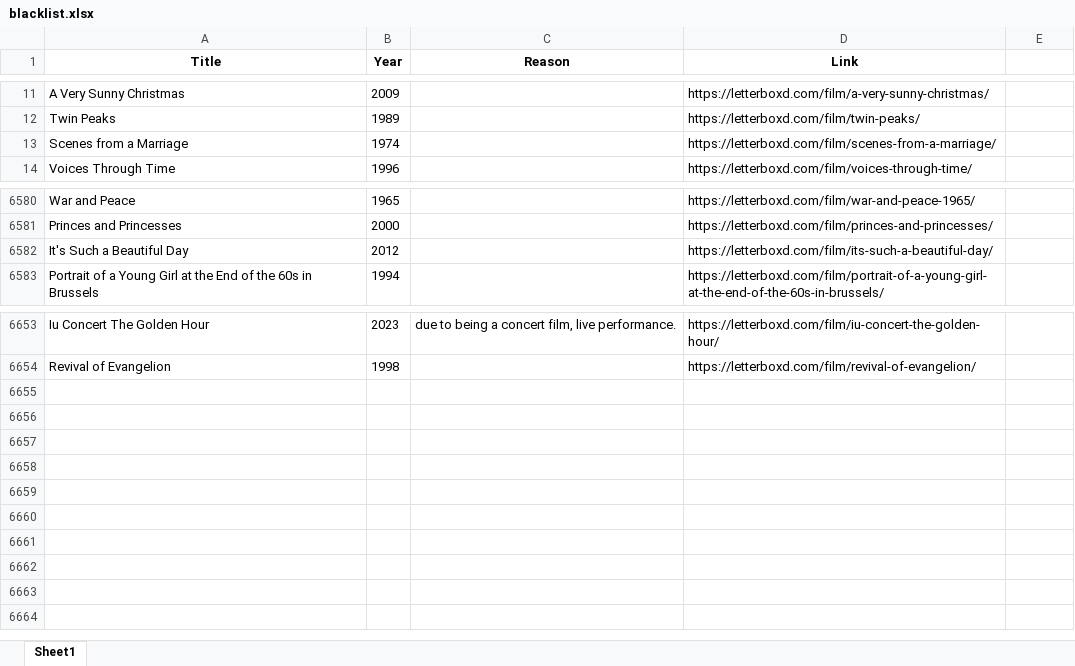
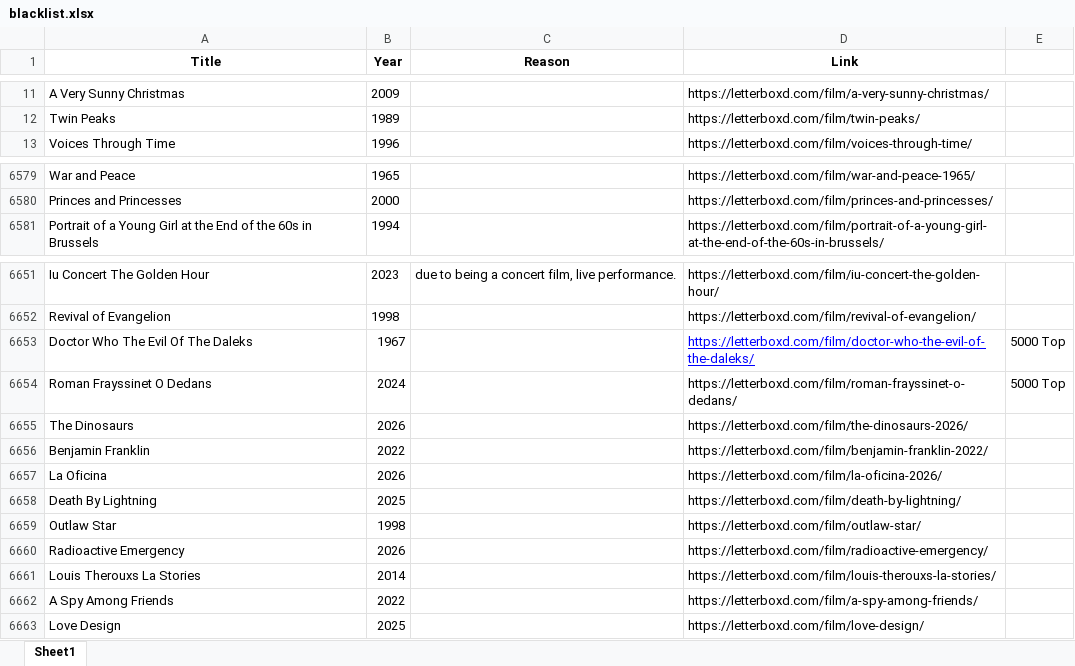
Before and after one commit to bigbadraj/Letterboxd-List-Scraping, an Excel workbook: blacklist.xlsx, sheet Sheet1, drawn as a sheet; only a part is shown, gaps mark what is left out; values as stored, in another font and other column widths than the file's, no borders; removed rows and columns are numbered as before the commit, all else as after; the diff names each change by its address in the sheet, - before the commit and + after, or states it on an @@ line.

Commit message:
New Australian list

```diff
--- a/blacklist.xlsx (sheet Sheet1)
+++ b/blacklist.xlsx (sheet Sheet1)
-row 13: Scenes from a Marriage | 1974 |  | https://letterboxd.com/film/scenes-from-a-marriage/
-row 6582: It's Such a Beautiful Day | 2012 |  | https://letterboxd.com/film/its-such-a-beautiful-day/
+row 6653: Doctor Who The Evil Of The Daleks | 1967 |  | https://letterboxd.com/film/doctor-who-the-evil-of-the-daleks/ | 5000 Top
+row 6654: Roman Frayssinet O Dedans | 2024 |  | https://letterboxd.com/film/roman-frayssinet-o-dedans/ | 5000 Top
+row 6655: The Dinosaurs | 2026 |  | https://letterboxd.com/film/the-dinosaurs-2026/
+row 6656: Benjamin Franklin | 2022 |  | https://letterboxd.com/film/benjamin-franklin-2022/
+row 6657: La Oficina | 2026 |  | https://letterboxd.com/film/la-oficina-2026/
+row 6658: Death By Lightning | 2025 |  | https://letterboxd.com/film/death-by-lightning/
+row 6659: Outlaw Star | 1998 |  | https://letterboxd.com/film/outlaw-star/
+row 6660: Radioactive Emergency | 2026 |  | https://letterboxd.com/film/radioactive-emergency/
+row 6661: Louis Therouxs La Stories | 2014 |  | https://letterboxd.com/film/louis-therouxs-la-stories/
+row 6662: A Spy Among Friends | 2022 |  | https://letterboxd.com/film/a-spy-among-friends/
+row 6663: Love Design | 2025 |  | https://letterboxd.com/film/love-design/
```
Also changed, not shown: 3 other files.
